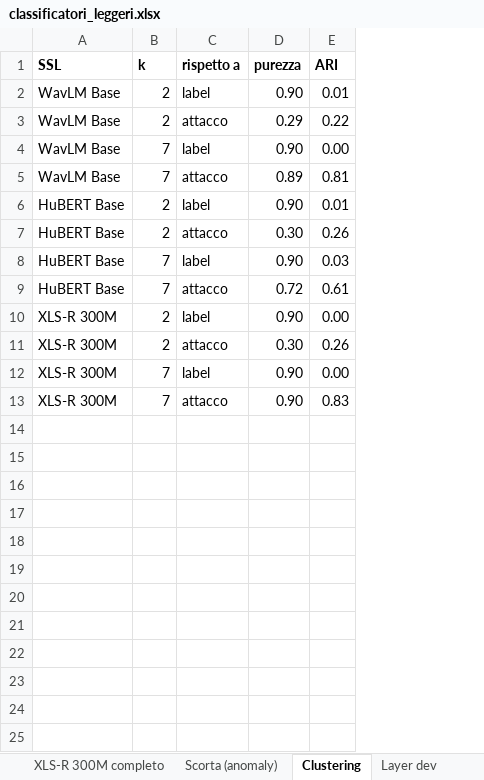
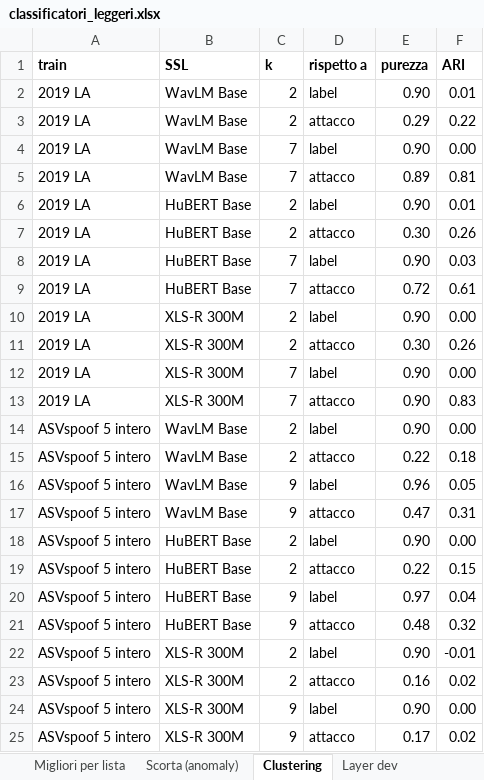
Before and after one commit to espositic/SB2526-MasterThesis, an Excel workbook: risultati/classificatori_leggeri/classificatori_leggeri.xlsx, sheet Clustering, drawn as a sheet; values as stored, in another font and other column widths than the file's, no borders; the diff names each change by its address in the sheet, - before the commit and + after, or states it on an @@ line.

```diff
--- a/risultati/classificatori_leggeri/classificatori_leggeri.xlsx (sheet Clustering)
+++ b/risultati/classificatori_leggeri/classificatori_leggeri.xlsx (sheet Clustering)
+column A (train), rows 2-13: all 2019 LA
+row 14: ASVspoof 5 intero | WavLM Base | 2 | label | 0.90 | 0.00
+row 15: ASVspoof 5 intero | WavLM Base | 2 | attacco | 0.22 | 0.18
+row 16: ASVspoof 5 intero | WavLM Base | 9 | label | 0.96 | 0.05
+row 17: ASVspoof 5 intero | WavLM Base | 9 | attacco | 0.47 | 0.31
+row 18: ASVspoof 5 intero | HuBERT Base | 2 | label | 0.90 | 0.00
+row 19: ASVspoof 5 intero | HuBERT Base | 2 | attacco | 0.22 | 0.15
+row 20: ASVspoof 5 intero | HuBERT Base | 9 | label | 0.97 | 0.04
+row 21: ASVspoof 5 intero | HuBERT Base | 9 | attacco | 0.48 | 0.32
+row 22: ASVspoof 5 intero | XLS-R 300M | 2 | label | 0.90 | -0.01
+row 23: ASVspoof 5 intero | XLS-R 300M | 2 | attacco | 0.16 | 0.02
+row 24: ASVspoof 5 intero | XLS-R 300M | 9 | label | 0.90 | 0.00
+row 25: ASVspoof 5 intero | XLS-R 300M | 9 | attacco | 0.17 | 0.02
```
Also changed, not shown: sheet Layer dev, sheet Scorta (anomaly), sheet Migliori per lista, sheet Riepilogo EER, other sheet tabs, 23 other files.
